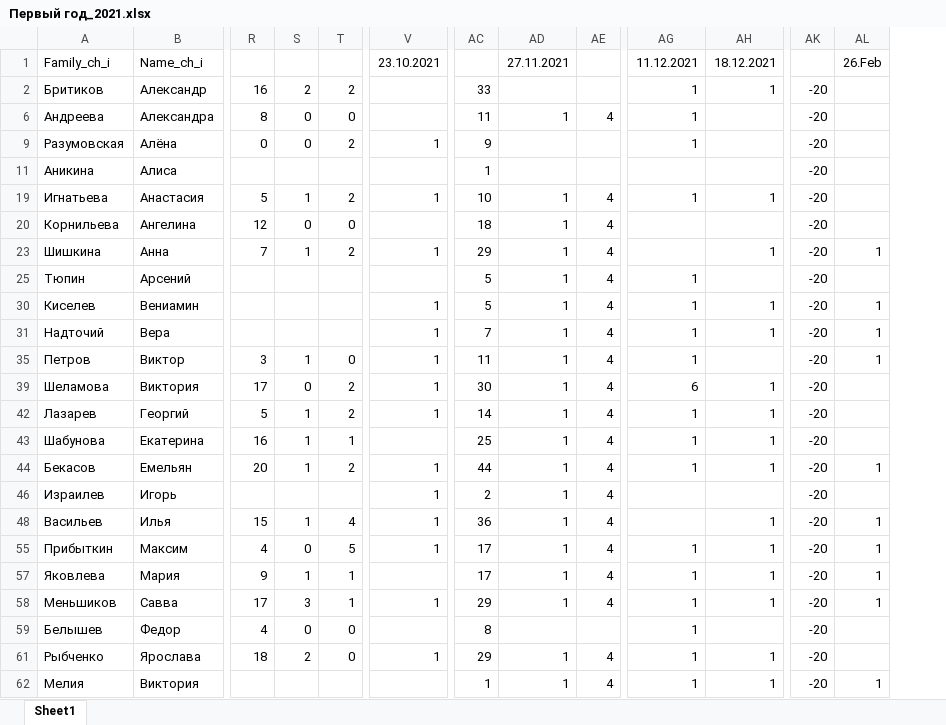
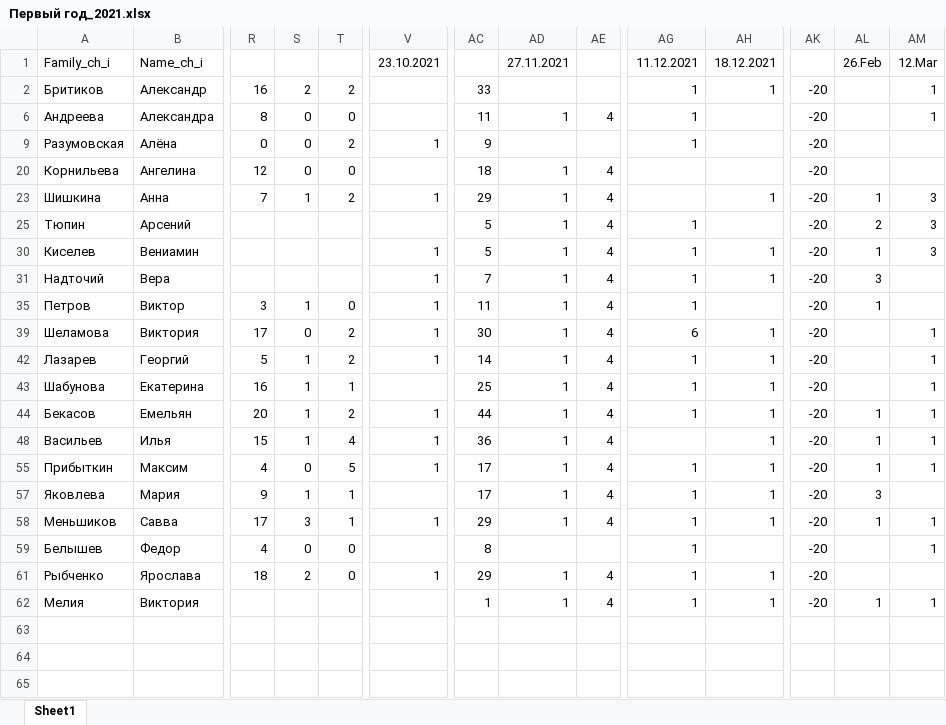
Before and after one commit to polydora/Lab-processings, an Excel workbook: Рабочие материалы/Реальные группы/Первый год_2021.xlsx, sheet Sheet1, drawn as a sheet; only a part is shown, gaps mark what is left out; values as stored, in another font and other column widths than the file's, no borders; removed rows and columns are numbered as before the commit, all else as after; rows hold the shown columns only; the diff names each change by its address in the sheet, - before the commit and + after, or states it on an @@ line.

Commit message:
Update Первый год_2021.xlsx

```diff
--- a/Рабочие материалы/Реальные группы/Первый год_2021.xlsx (sheet Sheet1)
+++ b/Рабочие материалы/Реальные группы/Первый год_2021.xlsx (sheet Sheet1)
+column AM, rows 1-62: 12.Mar | 1 | 1 |  |  | 3 | 3 | 3 |  |  | 1 | 1 | 1 | 1 | 1 | 1 |  | 1 | 1 |  | 1
-row 11: Аникина | Алиса |  |  |  |  | 1 |  |  |  |  | -20
-row 19: Игнатьева | Анастасия | 5 | 1 | 2 | 1 | 10 | 1 | 4 | 1 | 1 | -20
-AL25: (empty)
+AL25: 2
-AL31: 1
+AL31: 3
-row 46: Израилев | Игорь |  |  |  | 1 | 2 | 1 | 4 |  |  | -20
-AL57: 1
+AL57: 3
```
